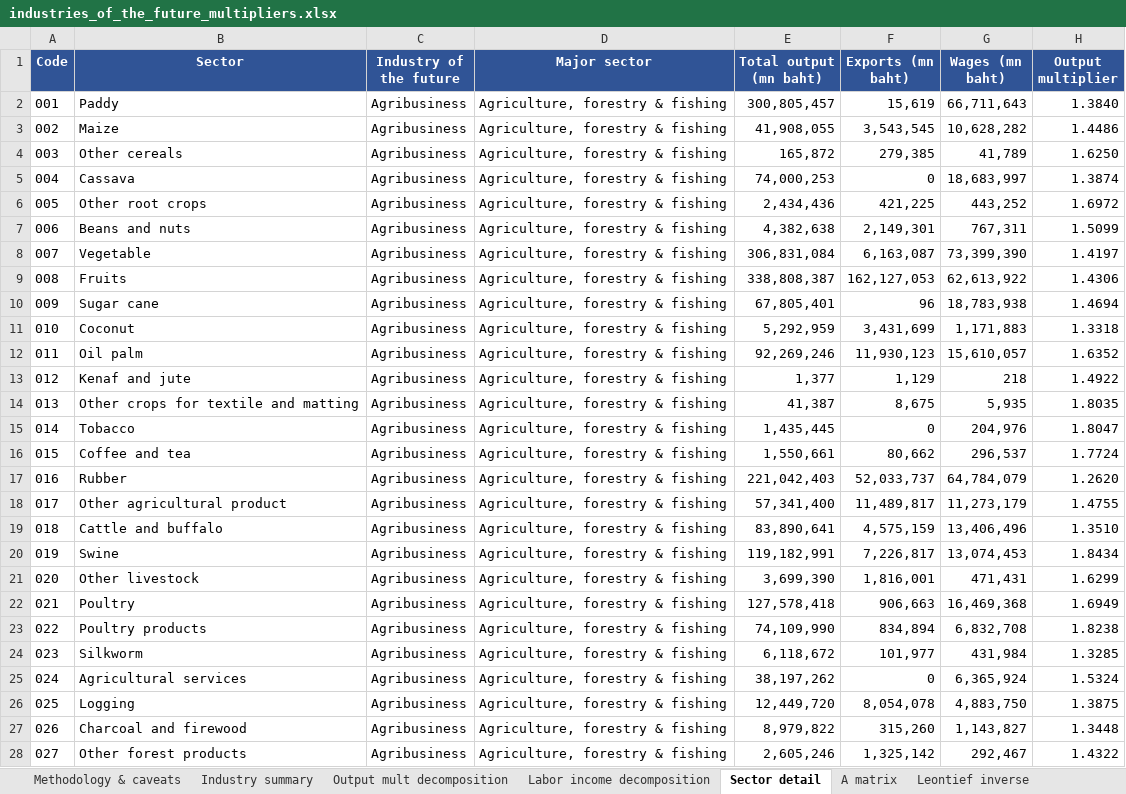
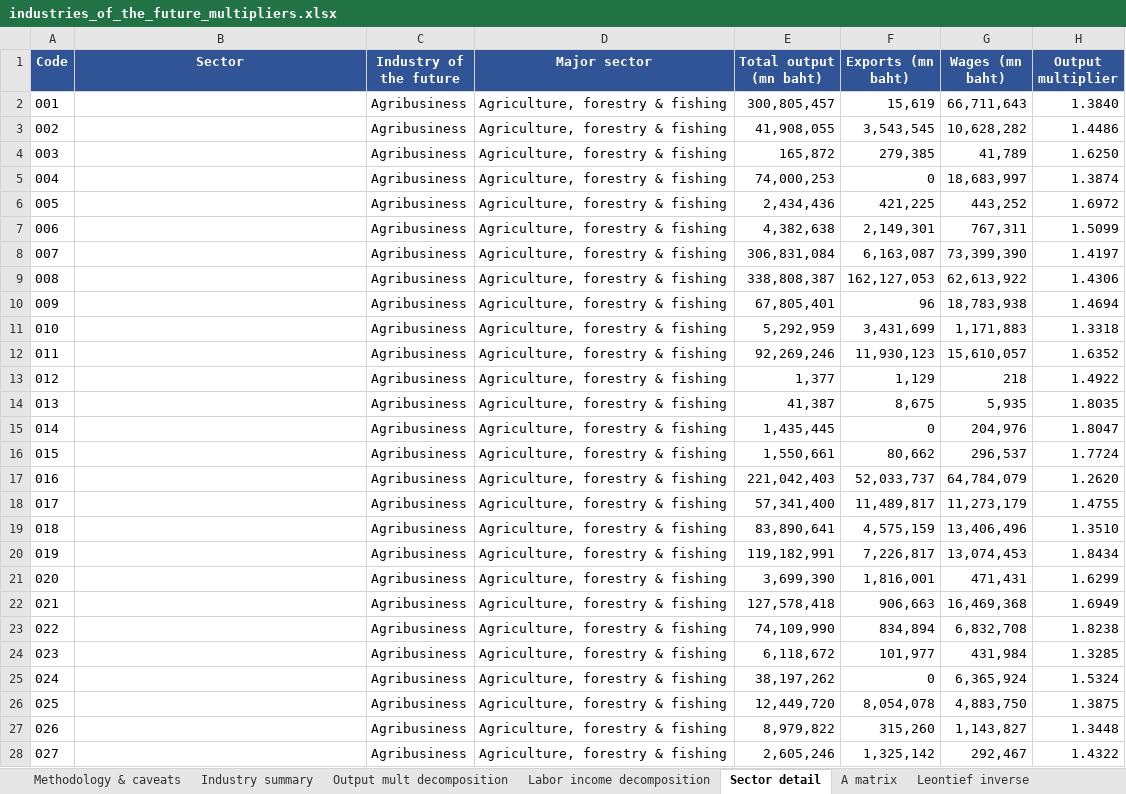
Before and after one commit to csilla-design/io-analysis, an Excel workbook: industries_of_the_future_multipliers.xlsx, sheet Sector detail, drawn as a sheet; only a part is shown; values as stored, in another font and other column widths than the file's, no borders; the diff covers the shown part only; the diff names each change by its address in the sheet, - before the commit and + after, or states it on an @@ line.

```diff
--- a/industries_of_the_future_multipliers.xlsx (sheet Sector detail)
+++ b/industries_of_the_future_multipliers.xlsx (sheet Sector detail)
-B2 (Sector): Paddy
+B2 (Sector): (empty)
-B3 (Sector): Maize
+B3 (Sector): (empty)
-B4 (Sector): Other cereals
+B4 (Sector): (empty)
-B5 (Sector): Cassava
+B5 (Sector): (empty)
-B6 (Sector): Other root crops
+B6 (Sector): (empty)
-B7 (Sector): Beans and nuts
+B7 (Sector): (empty)
-B8 (Sector): Vegetable
+B8 (Sector): (empty)
-B9 (Sector): Fruits
+B9 (Sector): (empty)
-B10 (Sector): Sugar cane
+B10 (Sector): (empty)
-B11 (Sector): Coconut
+B11 (Sector): (empty)
-B12 (Sector): Oil palm
+B12 (Sector): (empty)
-B13 (Sector): Kenaf and jute
+B13 (Sector): (empty)
-B14 (Sector): Other crops for textile and matting
+B14 (Sector): (empty)
-B15 (Sector): Tobacco
+B15 (Sector): (empty)
-B16 (Sector): Coffee and tea
+B16 (Sector): (empty)
-B17 (Sector): Rubber
+B17 (Sector): (empty)
-B18 (Sector): Other agricultural product
+B18 (Sector): (empty)
-B19 (Sector): Cattle and buffalo
+B19 (Sector): (empty)
-B20 (Sector): Swine
+B20 (Sector): (empty)
-B21 (Sector): Other livestock
+B21 (Sector): (empty)
-B22 (Sector): Poultry
+B22 (Sector): (empty)
-B23 (Sector): Poultry products
+B23 (Sector): (empty)
-B24 (Sector): Silkworm
+B24 (Sector): (empty)
-B25 (Sector): Agricultural services
+B25 (Sector): (empty)
-B26 (Sector): Logging
+B26 (Sector): (empty)
-B27 (Sector): Charcoal and firewood
+B27 (Sector): (empty)
-B28 (Sector): Other forest products
+B28 (Sector): (empty)
```
Also changed, not shown: 156 edited cells elsewhere in this sheet, sheet Industry summary, sheet Output mult decomposition, sheet Labor income decomposition, industries_of_the_future_multipliers_1990.xlsx, 1 other file.
